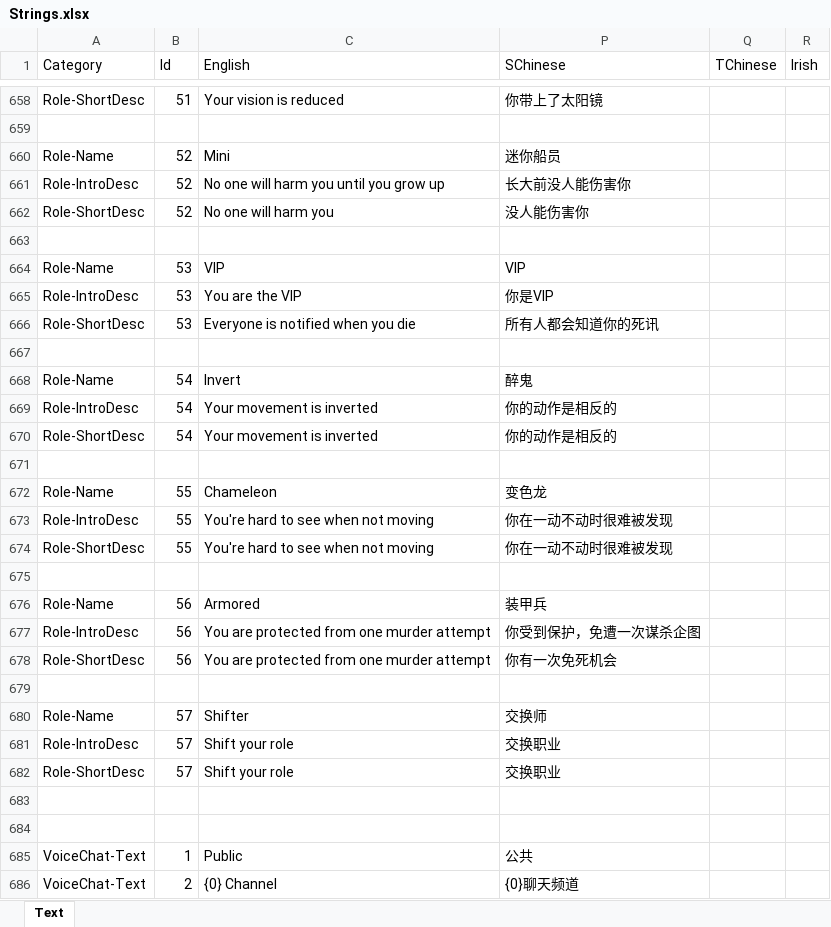
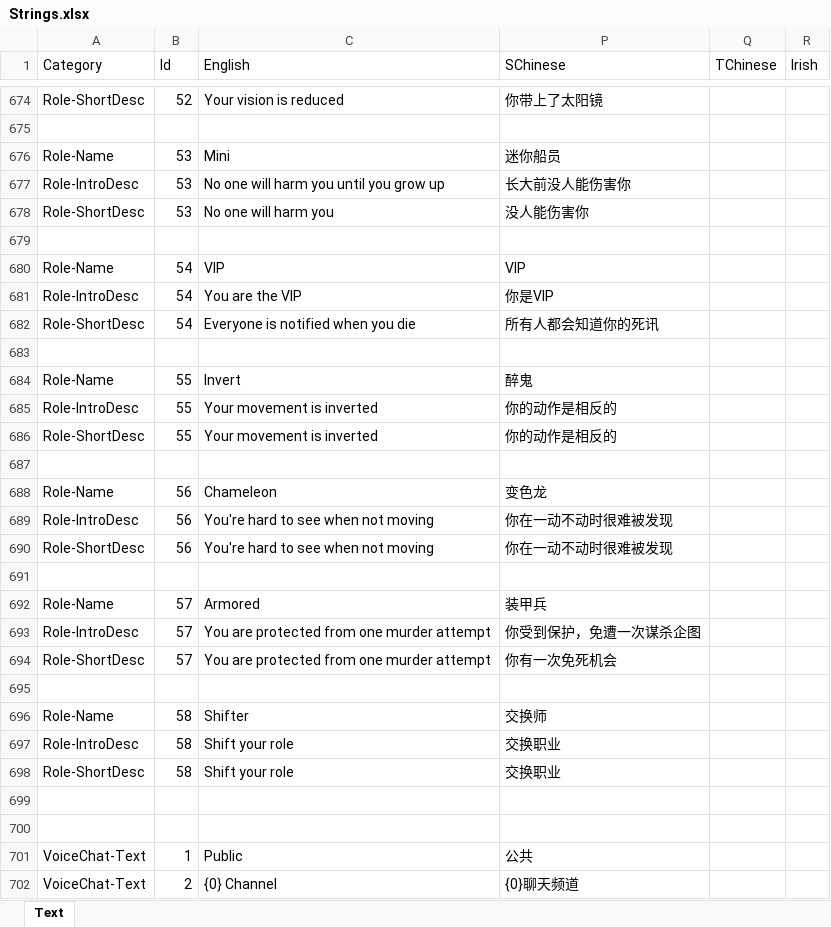
Before and after one commit to FangkuaiYa/TheOtherRoles-R, an Excel workbook: Strings.xlsx, sheet Text, drawn as a sheet; only a part is shown, gaps mark what is left out; values as stored, in another font and other column widths than the file's, no borders; addresses are those after the commit; the diff covers the shown part only; the diff names each change by its address in the sheet, - before the commit and + after, or states it on an @@ line.

```diff
--- a/Strings.xlsx (sheet Text)
+++ b/Strings.xlsx (sheet Text)
-B674 (Id): 51
+B674 (Id): 52
-B676:B678 (Id): 52
+B676:B678 (Id): 53
-B680:B682 (Id): 53
+B680:B682 (Id): 54
-B684:B686 (Id): 54
+B684:B686 (Id): 55
-B688:B690 (Id): 55
+B688:B690 (Id): 56
-B692:B694 (Id): 56
+B692:B694 (Id): 57
-B696:B698 (Id): 57
+B696:B698 (Id): 58
```
Also changed, not shown: 16 added rows and 22 edited cells elsewhere in this sheet, 14 other files.
